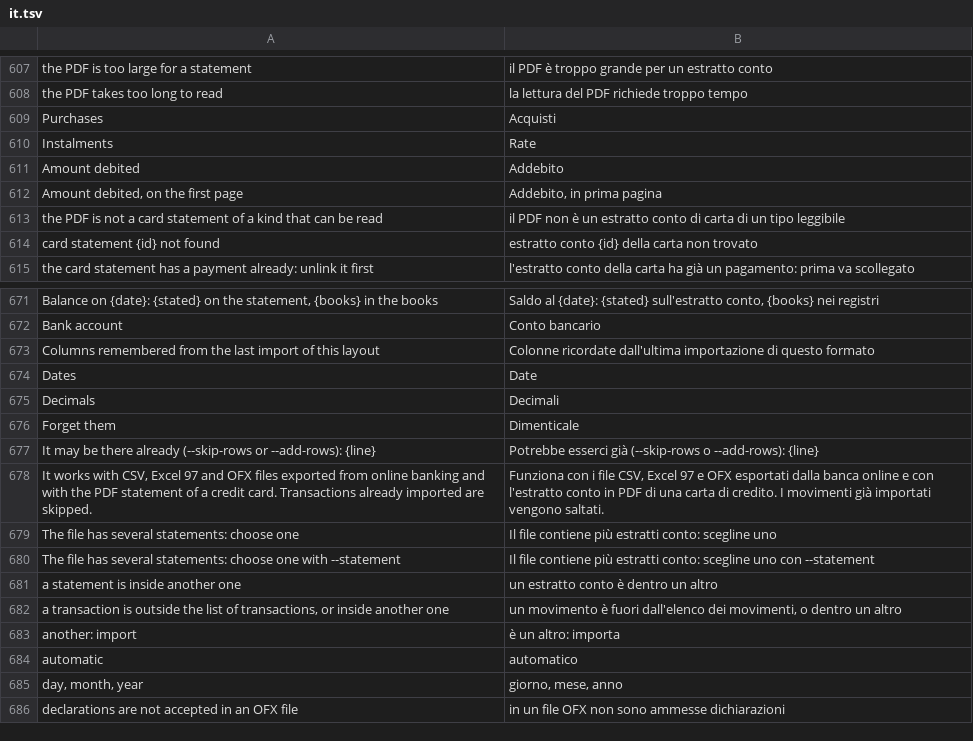
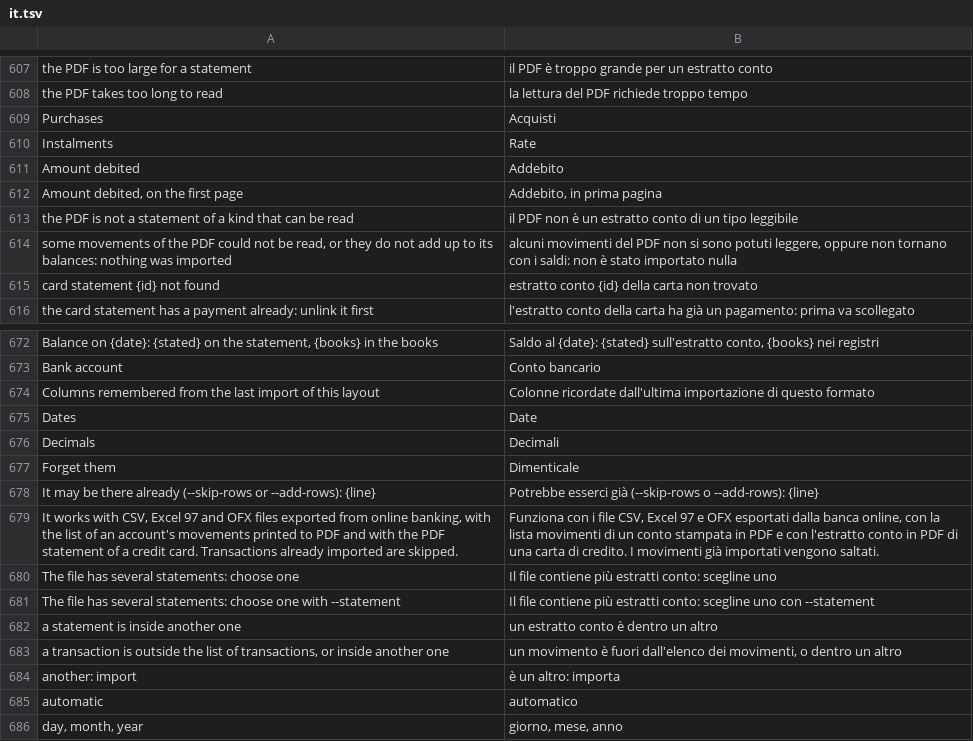
Before and after one commit to mmazzieri/CashCraft, a TSV file: crates/engine/src/i18n/it.tsv, drawn as a sheet; only a part is shown, gaps mark what is left out; the shorter side is filled out with more unchanged rows.

```diff
--- a/crates/engine/src/i18n/it.tsv
+++ b/crates/engine/src/i18n/it.tsv
@@ -612,3 +612,4 @@ Amount debited	Addebito
 Amount debited, on the first page	Addebito, in prima pagina
-the PDF is not a card statement of a kind that can be read	il PDF non è un estratto conto di carta di un tipo leggibile
+the PDF is not a statement of a kind that can be read	il PDF non è un estratto conto di un tipo leggibile
+some movements of the PDF could not be read, or they do not add up to its balances: nothing was imported	alcuni movimenti del PDF non si sono potuti leggere, oppure non tornano con i saldi: non è stato importato nulla
 card statement {id} not found	estratto conto {id} della carta non trovato
@@ -677,3 +678,3 @@ Forget them	Dimenticale
 It may be there already (--skip-rows or --add-rows): {line}	Potrebbe esserci già (--skip-rows o --add-rows): {line}
-It works with CSV, Excel 97 and OFX files exported from online banking and with the PDF statement of a credit card. Transactions already imported are skipped.	Funziona con i file CSV, Excel 97 e OFX esportati dalla banca online e con l'estratto conto in PDF di una carta di credito. I movimenti già importati vengono saltati.
+It works with CSV, Excel 97 and OFX files exported from online banking, with the list of an account's movements printed to PDF and with the PDF statement of a credit card. Transactions already imported are skipped.	Funziona con i file CSV, Excel 97 e OFX esportati dalla banca online, con la lista movimenti di un conto stampata in PDF e con l'estratto conto in PDF di una carta di credito. I movimenti già importati vengono saltati.
 The file has several statements: choose one	Il file contiene più estratti conto: scegline uno
```
Also changed, not shown: 14 other files.
